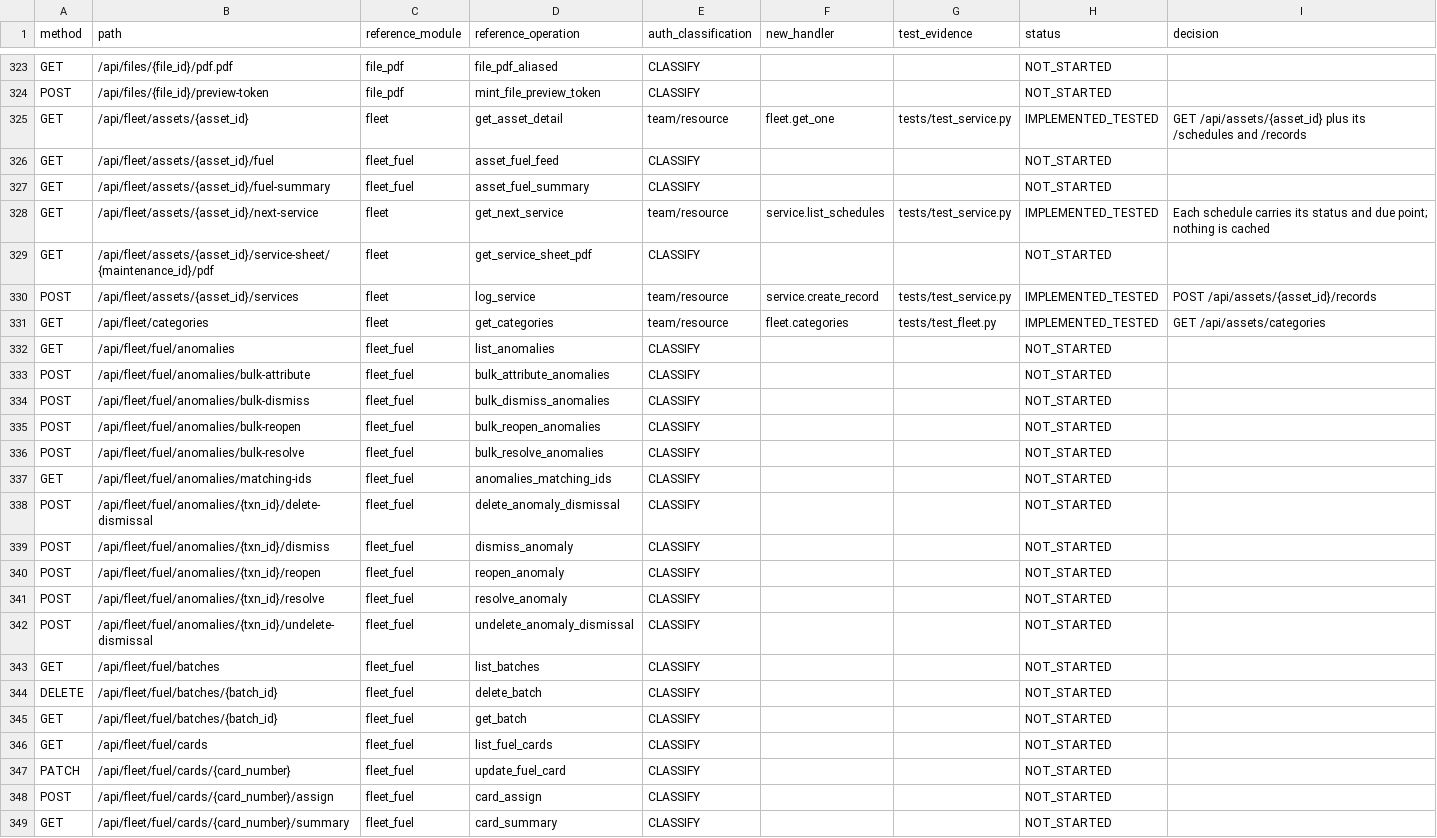
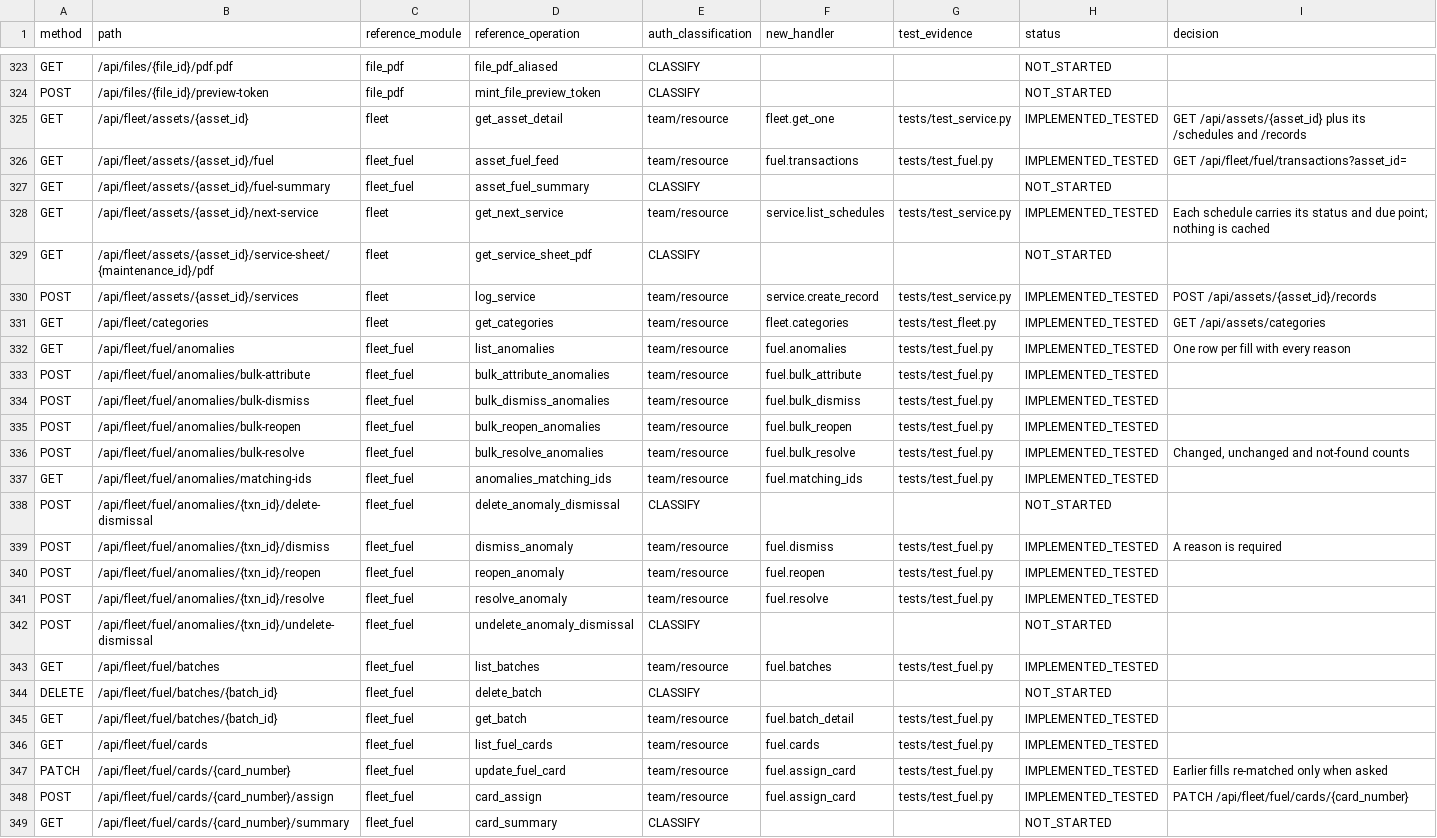
Before and after one commit to Paneltec/safety-portal-rebuild, a CSV file: docs/ledger/endpoint_coverage.csv, drawn as a sheet; only a part is shown, gaps mark what is left out; the diff covers the shown part only.

```diff
--- a/docs/ledger/endpoint_coverage.csv
+++ b/docs/ledger/endpoint_coverage.csv
@@ -325,3 +325,3 @@ POST,/api/files/{file_id}/preview-token,file_pdf,mint_file_preview_token,CLASSIF
 GET,/api/fleet/assets/{asset_id},fleet,get_asset_detail,team/resource,fleet.get_one,tests/test_service.py,IMPLEMENTED_TESTED,GET /api/assets/{asset_id} plus its /schedules and /records
-GET,/api/fleet/assets/{asset_id}/fuel,fleet_fuel,asset_fuel_feed,CLASSIFY,,,NOT_STARTED,
+GET,/api/fleet/assets/{asset_id}/fuel,fleet_fuel,asset_fuel_feed,team/resource,fuel.transactions,tests/test_fuel.py,IMPLEMENTED_TESTED,GET /api/fleet/fuel/transactions?asset_id=
 GET,/api/fleet/assets/{asset_id}/fuel-summary,fleet_fuel,asset_fuel_summary,CLASSIFY,,,NOT_STARTED,
@@ -331,19 +331,19 @@ POST,/api/fleet/assets/{asset_id}/services,fleet,log_service,team/resource,servi
 GET,/api/fleet/categories,fleet,get_categories,team/resource,fleet.categories,tests/test_fleet.py,IMPLEMENTED_TESTED,GET /api/assets/categories
-GET,/api/fleet/fuel/anomalies,fleet_fuel,list_anomalies,CLASSIFY,,,NOT_STARTED,
-POST,/api/fleet/fuel/anomalies/bulk-attribute,fleet_fuel,bulk_attribute_anomalies,CLASSIFY,,,NOT_STARTED,
-POST,/api/fleet/fuel/anomalies/bulk-dismiss,fleet_fuel,bulk_dismiss_anomalies,CLASSIFY,,,NOT_STARTED,
-POST,/api/fleet/fuel/anomalies/bulk-reopen,fleet_fuel,bulk_reopen_anomalies,CLASSIFY,,,NOT_STARTED,
-POST,/api/fleet/fuel/anomalies/bulk-resolve,fleet_fuel,bulk_resolve_anomalies,CLASSIFY,,,NOT_STARTED,
-GET,/api/fleet/fuel/anomalies/matching-ids,fleet_fuel,anomalies_matching_ids,CLASSIFY,,,NOT_STARTED,
+GET,/api/fleet/fuel/anomalies,fleet_fuel,list_anomalies,team/resource,fuel.anomalies,tests/test_fuel.py,IMPLEMENTED_TESTED,One row per fill with every reason
+POST,/api/fleet/fuel/anomalies/bulk-attribute,fleet_fuel,bulk_attribute_anomalies,team/resource,fuel.bulk_attribute,tests/test_fuel.py,IMPLEMENTED_TESTED,
+POST,/api/fleet/fuel/anomalies/bulk-dismiss,fleet_fuel,bulk_dismiss_anomalies,team/resource,fuel.bulk_dismiss,tests/test_fuel.py,IMPLEMENTED_TESTED,
+POST,/api/fleet/fuel/anomalies/bulk-reopen,fleet_fuel,bulk_reopen_anomalies,team/resource,fuel.bulk_reopen,tests/test_fuel.py,IMPLEMENTED_TESTED,
+POST,/api/fleet/fuel/anomalies/bulk-resolve,fleet_fuel,bulk_resolve_anomalies,team/resource,fuel.bulk_resolve,tests/test_fuel.py,IMPLEMENTED_TESTED,"Changed, unchanged and not-found counts"
+GET,/api/fleet/fuel/anomalies/matching-ids,fleet_fuel,anomalies_matching_ids,team/resource,fuel.matching_ids,tests/test_fuel.py,IMPLEMENTED_TESTED,
 POST,/api/fleet/fuel/anomalies/{txn_id}/delete-dismissal,fleet_fuel,delete_anomaly_dismissal,CLASSIFY,,,NOT_STARTED,
-POST,/api/fleet/fuel/anomalies/{txn_id}/dismiss,fleet_fuel,dismiss_anomaly,CLASSIFY,,,NOT_STARTED,
-POST,/api/fleet/fuel/anomalies/{txn_id}/reopen,fleet_fuel,reopen_anomaly,CLASSIFY,,,NOT_STARTED,
-POST,/api/fleet/fuel/anomalies/{txn_id}/resolve,fleet_fuel,resolve_anomaly,CLASSIFY,,,NOT_STARTED,
+POST,/api/fleet/fuel/anomalies/{txn_id}/dismiss,fleet_fuel,dismiss_anomaly,team/resource,fuel.dismiss,tests/test_fuel.py,IMPLEMENTED_TESTED,A reason is required
+POST,/api/fleet/fuel/anomalies/{txn_id}/reopen,fleet_fuel,reopen_anomaly,team/resource,fuel.reopen,tests/test_fuel.py,IMPLEMENTED_TESTED,
+POST,/api/fleet/fuel/anomalies/{txn_id}/resolve,fleet_fuel,resolve_anomaly,team/resource,fuel.resolve,tests/test_fuel.py,IMPLEMENTED_TESTED,
 POST,/api/fleet/fuel/anomalies/{txn_id}/undelete-dismissal,fleet_fuel,undelete_anomaly_dismissal,CLASSIFY,,,NOT_STARTED,
-GET,/api/fleet/fuel/batches,fleet_fuel,list_batches,CLASSIFY,,,NOT_STARTED,
+GET,/api/fleet/fuel/batches,fleet_fuel,list_batches,team/resource,fuel.batches,tests/test_fuel.py,IMPLEMENTED_TESTED,
 DELETE,/api/fleet/fuel/batches/{batch_id},fleet_fuel,delete_batch,CLASSIFY,,,NOT_STARTED,
-GET,/api/fleet/fuel/batches/{batch_id},fleet_fuel,get_batch,CLASSIFY,,,NOT_STARTED,
-GET,/api/fleet/fuel/cards,fleet_fuel,list_fuel_cards,CLASSIFY,,,NOT_STARTED,
-PATCH,/api/fleet/fuel/cards/{card_number},fleet_fuel,update_fuel_card,CLASSIFY,,,NOT_STARTED,
-POST,/api/fleet/fuel/cards/{card_number}/assign,fleet_fuel,card_assign,CLASSIFY,,,NOT_STARTED,
+GET,/api/fleet/fuel/batches/{batch_id},fleet_fuel,get_batch,team/resource,fuel.batch_detail,tests/test_fuel.py,IMPLEMENTED_TESTED,
+GET,/api/fleet/fuel/cards,fleet_fuel,list_fuel_cards,team/resource,fuel.cards,tests/test_fuel.py,IMPLEMENTED_TESTED,
+PATCH,/api/fleet/fuel/cards/{card_number},fleet_fuel,update_fuel_card,team/resource,fuel.assign_card,tests/test_fuel.py,IMPLEMENTED_TESTED,Earlier fills re-matched only when asked
+POST,/api/fleet/fuel/cards/{card_number}/assign,fleet_fuel,card_assign,team/resource,fuel.assign_card,tests/test_fuel.py,IMPLEMENTED_TESTED,PATCH /api/fleet/fuel/cards/{card_number}
 GET,/api/fleet/fuel/cards/{card_number}/summary,fleet_fuel,card_summary,CLASSIFY,,,NOT_STARTED,
```
Also changed, not shown: 79 edited cells elsewhere in this file, docs/ledger/feature_coverage.csv, 21 other files.
